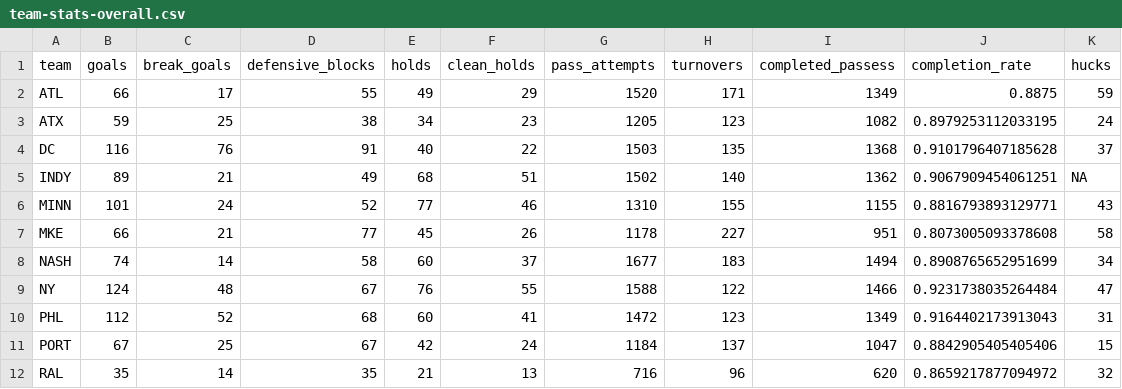
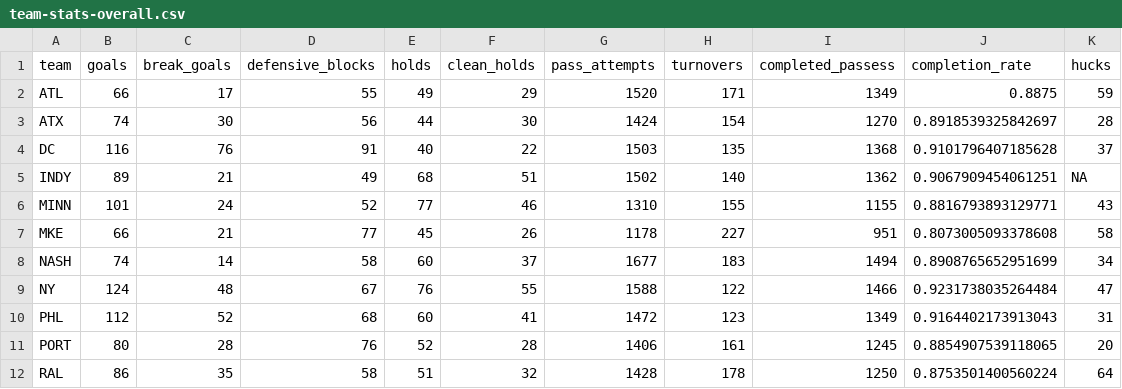
Before and after one commit to PremierUltimateLeague/Stats-Hub, a CSV file: stats/team-stats-overall.csv, drawn as a sheet.

```diff
--- a/stats/team-stats-overall.csv
+++ b/stats/team-stats-overall.csv
@@ -2,3 +2,3 @@ team,goals,break_goals,defensive_blocks,holds,clean_holds,pass_attempts,turnover
 ATL,66,17,55,49,29,1520,171,1349,0.8875,59
-ATX,59,25,38,34,23,1205,123,1082,0.8979253112033195,24
+ATX,74,30,56,44,30,1424,154,1270,0.8918539325842697,28
 DC,116,76,91,40,22,1503,135,1368,0.9101796407185628,37
@@ -10,3 +10,3 @@ NY,124,48,67,76,55,1588,122,1466,0.9231738035264484,47
 PHL,112,52,68,60,41,1472,123,1349,0.9164402173913043,31
-PORT,67,25,67,42,24,1184,137,1047,0.8842905405405406,15
-RAL,35,14,35,21,13,716,96,620,0.8659217877094972,32
+PORT,80,28,76,52,28,1406,161,1245,0.8854907539118065,20
+RAL,86,35,58,51,32,1428,178,1250,0.8753501400560224,64
```
Also changed, not shown: integ-data/Defensive-Blocks.csv, stats/game-coverage.csv, 8 other files.
